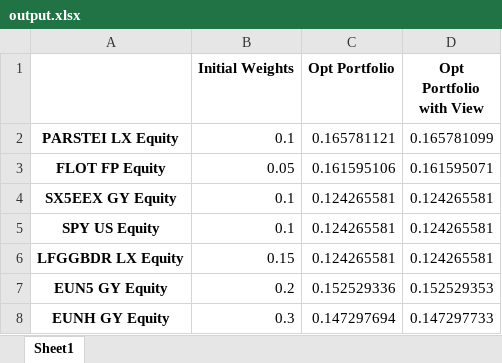
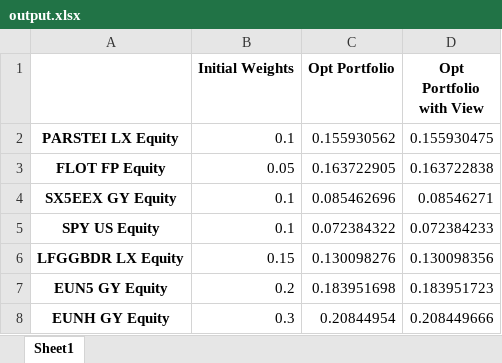
Before and after one commit to liaskast/Jupyter-Notebook-Portfolio-Optimization, an Excel workbook: Main/output.xlsx, sheet Sheet1, drawn as a sheet; values as stored, in another font and other column widths than the file's, no borders; the diff names each change by its address in the sheet, - before the commit and + after, or states it on an @@ line.

Commit message:
Solution for previous problem.
As explained in the previous commit we got an unresponsive graph due to a problem in the code. Namely, by reducing the risk free rate down to zero to reflect the current economic environment our portfolio was then unable to reach the 4% target for the return. By reducing the return target down to 1% the portfolio is now able to reach that target and hence the code does not collapse resulting in a responsive graph, as expected.

```diff
--- a/Main/output.xlsx (sheet Sheet1)
+++ b/Main/output.xlsx (sheet Sheet1)
-C2 (Opt Portfolio): 0.165781121
+C2 (Opt Portfolio): 0.155930562
-D2 (Opt Portfolio with View): 0.165781099
+D2 (Opt Portfolio with View): 0.155930475
-C3 (Opt Portfolio): 0.161595106
+C3 (Opt Portfolio): 0.163722905
-D3 (Opt Portfolio with View): 0.161595071
+D3 (Opt Portfolio with View): 0.163722838
-C4 (Opt Portfolio): 0.124265581
+C4 (Opt Portfolio): 0.085462696
-D4 (Opt Portfolio with View): 0.124265581
+D4 (Opt Portfolio with View): 0.08546271
-C5 (Opt Portfolio): 0.124265581
+C5 (Opt Portfolio): 0.072384322
-D5 (Opt Portfolio with View): 0.124265581
+D5 (Opt Portfolio with View): 0.072384233
-C6 (Opt Portfolio): 0.124265581
+C6 (Opt Portfolio): 0.130098276
-D6 (Opt Portfolio with View): 0.124265581
+D6 (Opt Portfolio with View): 0.130098356
-C7 (Opt Portfolio): 0.152529336
+C7 (Opt Portfolio): 0.183951698
-D7 (Opt Portfolio with View): 0.152529353
+D7 (Opt Portfolio with View): 0.183951723
-C8 (Opt Portfolio): 0.147297694
+C8 (Opt Portfolio): 0.20844954
-D8 (Opt Portfolio with View): 0.147297733
+D8 (Opt Portfolio with View): 0.208449666
```
Also changed, not shown: 2 other files.
